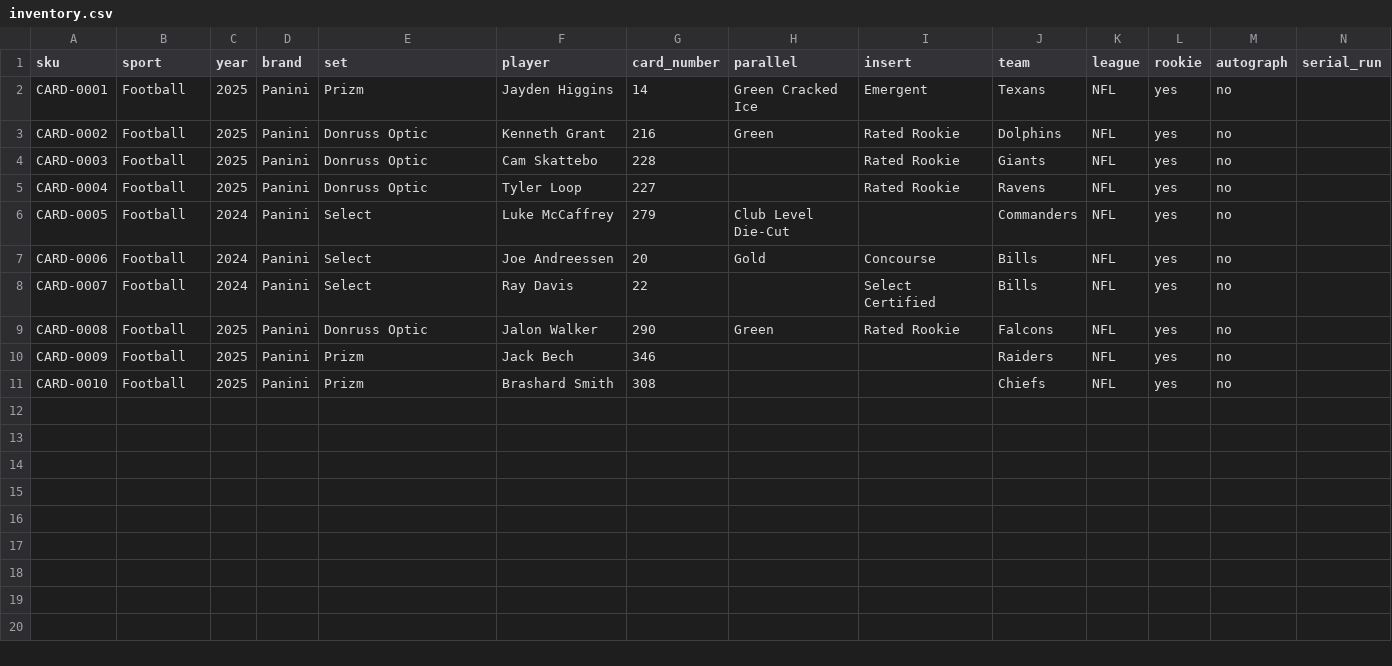
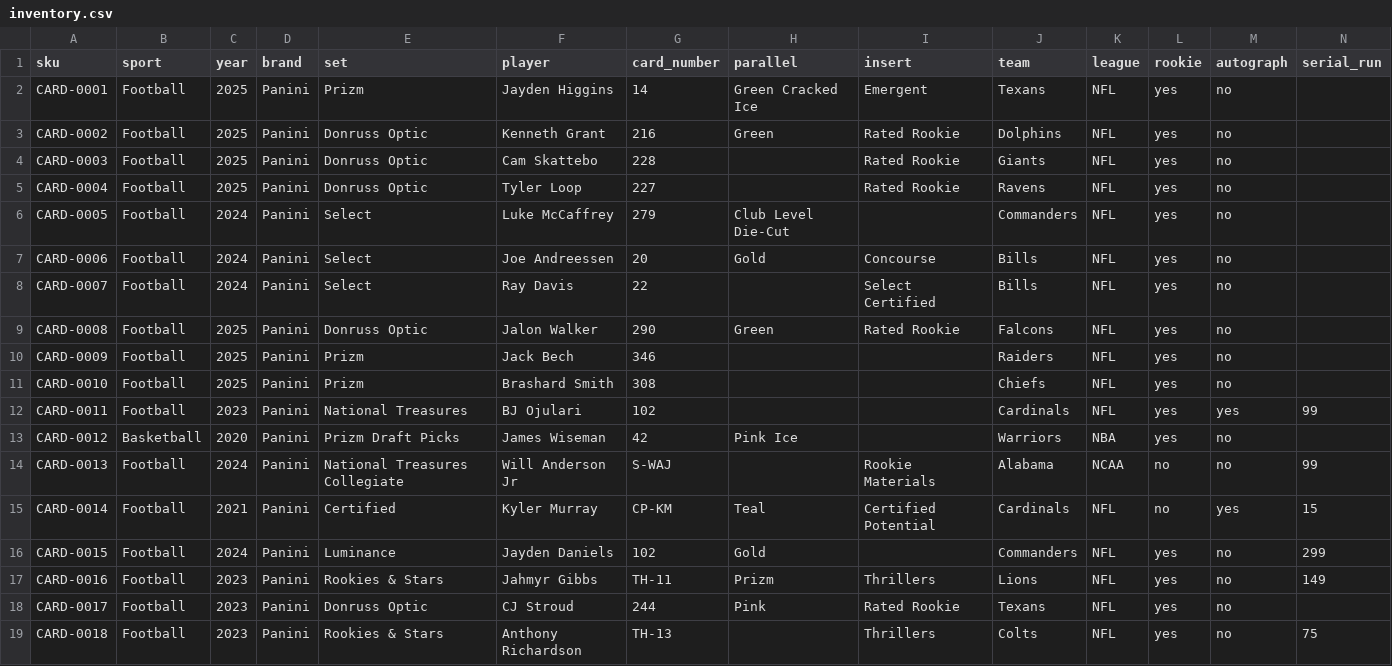
Before and after one commit to mcdermottj639/Ebay, a CSV file: data/inventory.csv, drawn as a sheet; only a part is shown; rows hold the shown columns only; the diff names each change by its address in the sheet, - before the commit and + after, or states it on an @@ line.

```diff
--- a/data/inventory.csv
+++ b/data/inventory.csv
+row 12: CARD-0011 | Football | 2023 | Panini | National Treasures | BJ Ojulari | 102 |  |  | Cardinals | NFL | yes | yes | 99
+row 13: CARD-0012 | Basketball | 2020 | Panini | Prizm Draft Picks | James Wiseman | 42 | Pink Ice |  | Warriors | NBA | yes | no
+row 14: CARD-0013 | Football | 2024 | Panini | National Treasures Collegiate | Will Anderson Jr | S-WAJ |  | Rookie Materials | Alabama | NCAA | no | no | 99
+row 15: CARD-0014 | Football | 2021 | Panini | Certified | Kyler Murray | CP-KM | Teal | Certified Potential | Cardinals | NFL | no | yes | 15
+row 16: CARD-0015 | Football | 2024 | Panini | Luminance | Jayden Daniels | 102 | Gold |  | Commanders | NFL | yes | no | 299
+row 17: CARD-0016 | Football | 2023 | Panini | Rookies & Stars | Jahmyr Gibbs | TH-11 | Prizm | Thrillers | Lions | NFL | yes | no | 149
+row 18: CARD-0017 | Football | 2023 | Panini | Donruss Optic | CJ Stroud | 244 | Pink | Rated Rookie | Texans | NFL | yes | no
+row 19: CARD-0018 | Football | 2023 | Panini | Rookies & Stars | Anthony Richardson | TH-13 |  | Thrillers | Colts | NFL | yes | no | 75
```
